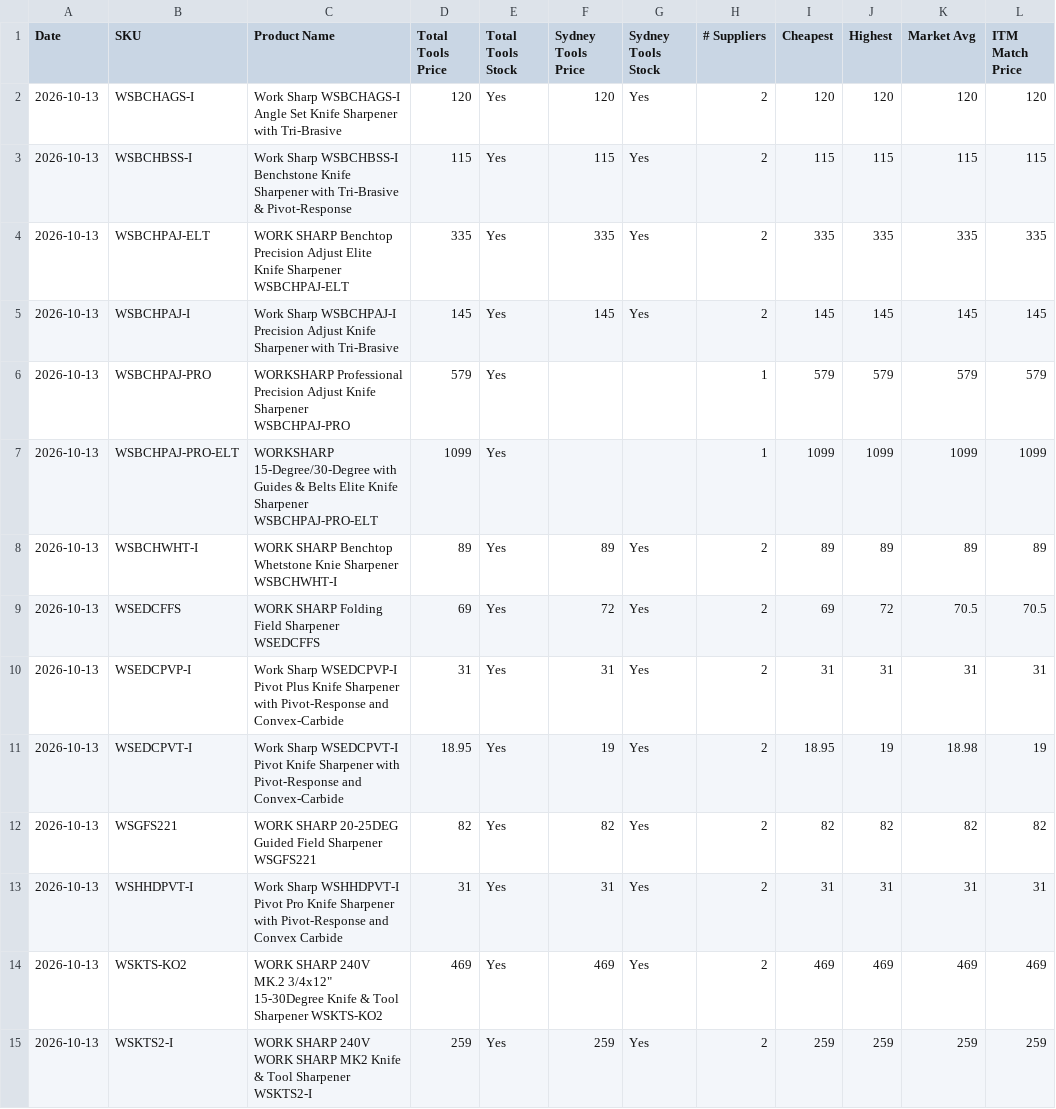
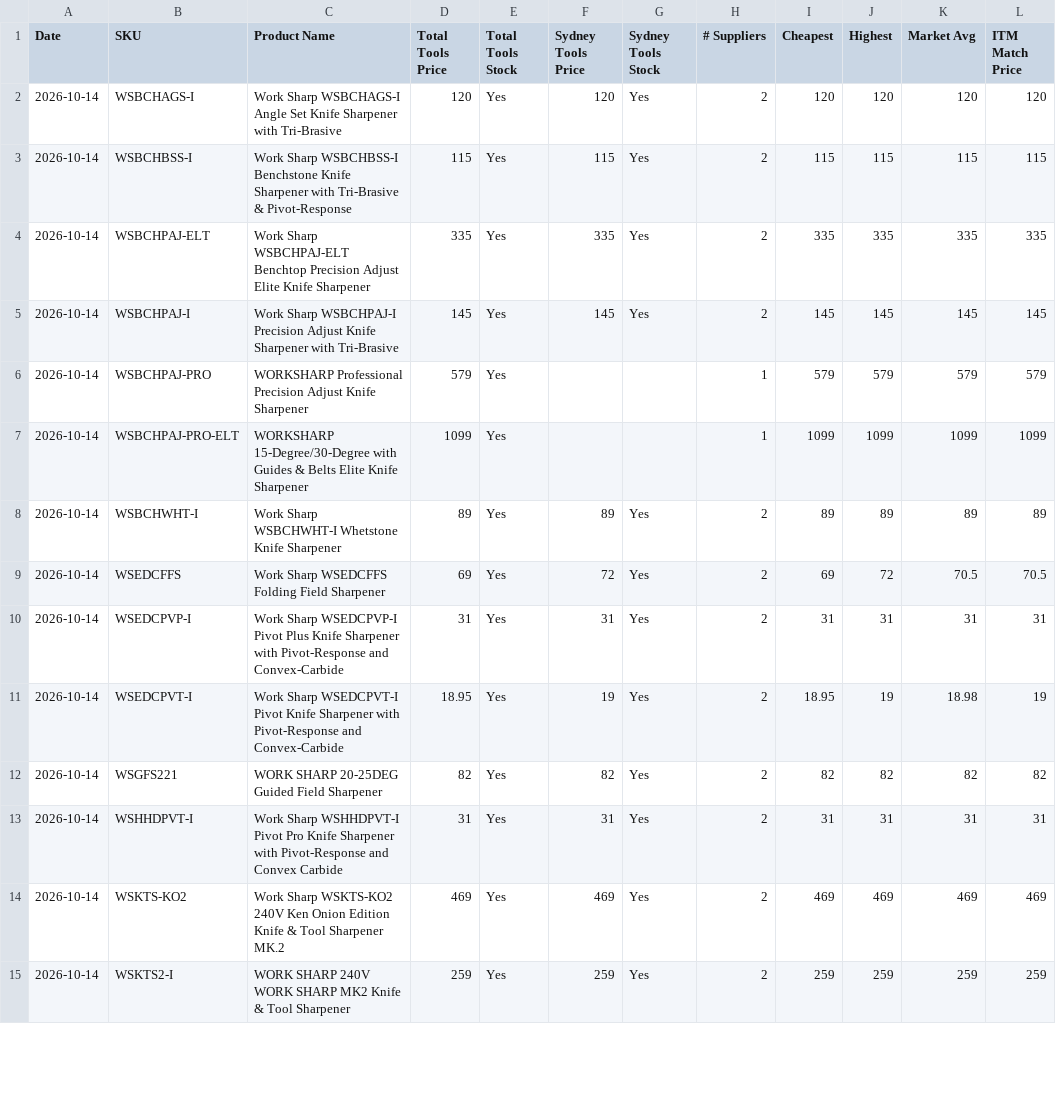
Before and after one commit to tfloodITM/worksharp-price-monitor, a CSV file: latest-prices.csv, drawn as a sheet; only a part is shown; the diff covers the shown part only; the diff names each change by its address in the sheet, - before the commit and + after, or states it on an @@ line.

```diff
--- a/latest-prices.csv
+++ b/latest-prices.csv
-A2:A15 (Date): 2026-10-13
+A2:A15 (Date): 2026-10-14
-C4 (Product Name): WORK SHARP Benchtop Precision Adjust Elite Knife Sharpener WSBCHPAJ-ELT
+C4 (Product Name): Work Sharp WSBCHPAJ-ELT Benchtop Precision Adjust Elite Knife Sharpener
-C6 (Product Name): …Knife Sharpener WSBCHPAJ-PRO
+C6 (Product Name): …Knife Sharpener
-C7 (Product Name): …Knife Sharpener WSBCHPAJ-PRO-ELT
+C7 (Product Name): …Knife Sharpener
-C8 (Product Name): WORK SHARP Benchtop Whetstone Knie Sharpener WSBCHWHT-I
+C8 (Product Name): Work Sharp WSBCHWHT-I Whetstone Knife Sharpener
-C9 (Product Name): WORK SHARP Folding Field Sharpener WSEDCFFS
+C9 (Product Name): Work Sharp WSEDCFFS Folding Field Sharpener
-C12 (Product Name): …Field Sharpener WSGFS221
+C12 (Product Name): …Field Sharpener
-C14 (Product Name): WORK SHARP 240V MK.2 3/4x12" 15-30Degree Knife & Tool Sharpener WSKTS-KO2
+C14 (Product Name): Work Sharp WSKTS-KO2 240V Ken Onion Edition Knife & Tool Sharpener MK.2
-C15 (Product Name): …Tool Sharpener WSKTS2-I
+C15 (Product Name): …Tool Sharpener
```
Also changed, not shown: 25 edited cells elsewhere in this file, 1 other file.
